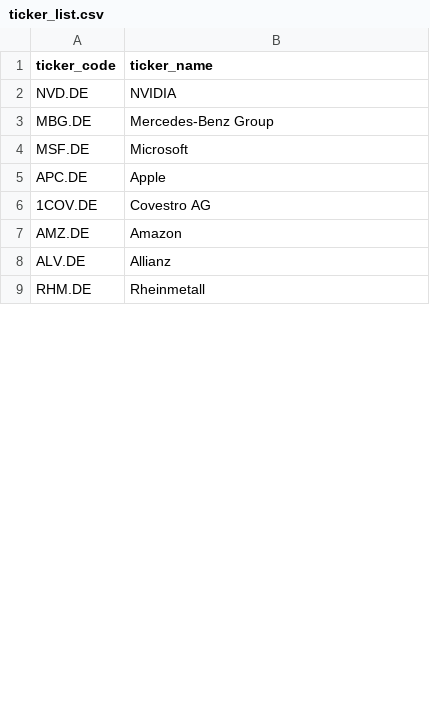
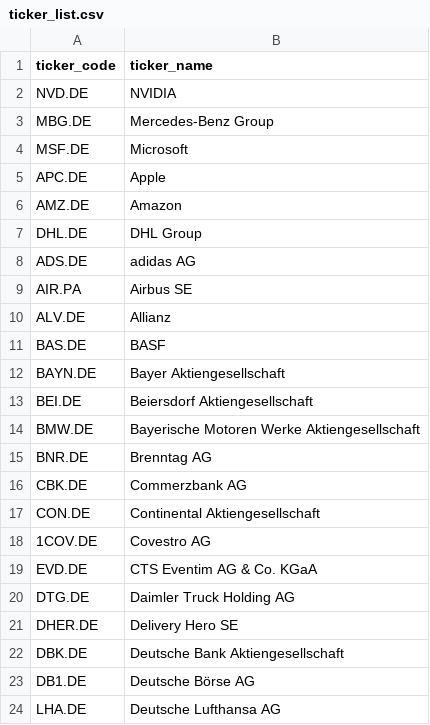
Before and after one commit to yyhhoi/yforseer, a CSV file: yforseer/ticker_list.csv, drawn as a sheet; only a part is shown; the shorter side is filled out with more unchanged rows; the diff covers the shown part only.

Commit message:
updated Germen region stocks from SC

```diff
--- a/yforseer/ticker_list.csv
+++ b/yforseer/ticker_list.csv
@@ -5,4 +5,20 @@ MSF.DE,Microsoft
 APC.DE,Apple
+AMZ.DE,Amazon
+DHL.DE,DHL Group
+ADS.DE,adidas AG
+AIR.PA,Airbus SE
+ALV.DE,Allianz
+BAS.DE,BASF
+BAYN.DE,Bayer Aktiengesellschaft
+BEI.DE,Beiersdorf Aktiengesellschaft
+BMW.DE,Bayerische Motoren Werke Aktiengesellschaft
+BNR.DE,Brenntag AG
+CBK.DE,Commerzbank AG
+CON.DE,Continental Aktiengesellschaft
 1COV.DE,Covestro AG
-AMZ.DE,Amazon
-ALV.DE,Allianz
+EVD.DE,CTS Eventim AG & Co. KGaA
+DTG.DE,Daimler Truck Holding AG
+DHER.DE,Delivery Hero SE
+DBK.DE,Deutsche Bank Aktiengesellschaft
+DB1.DE,Deutsche Börse AG
+LHA.DE,Deutsche Lufthansa AG
```
Also changed, not shown: 31 added rows elsewhere in this file.
